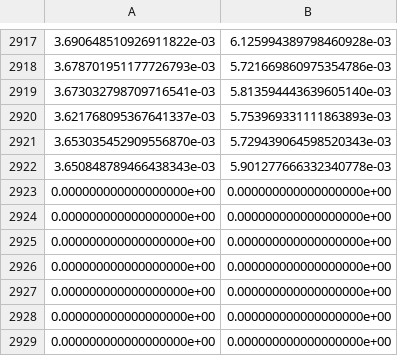
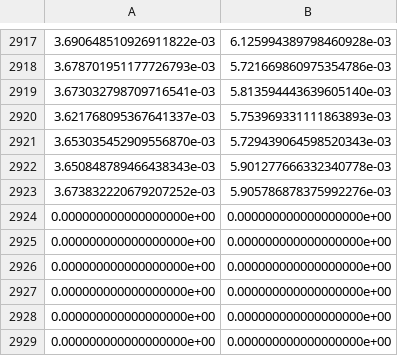
Before and after one commit to leoBravoRain/thesis, a CSV file: work/thesis/experiments/10/seed0/maxClass15k/training_losses.csv, drawn as a sheet; only a part is shown, gaps mark what is left out; removed rows and columns are numbered as before the commit, all else as after; the diff names each change by its address in the sheet, - before the commit and + after, or states it on an @@ line.

```diff
--- a/work/thesis/experiments/10/seed0/maxClass15k/training_losses.csv
+++ b/work/thesis/experiments/10/seed0/maxClass15k/training_losses.csv
-row 2923: 0.000000000000000000e+00 | 0.000000000000000000e+00
+row 2923: 3.673832220679207252e-03 | 5.905786878375992276e-03
```
Also changed, not shown: work/thesis/experiments/10/seed0/maxClass15k/f1Scores.csv, work/thesis/experiments/11/seed0/maxClass15k/f1Scores.csv, 10 other files.
